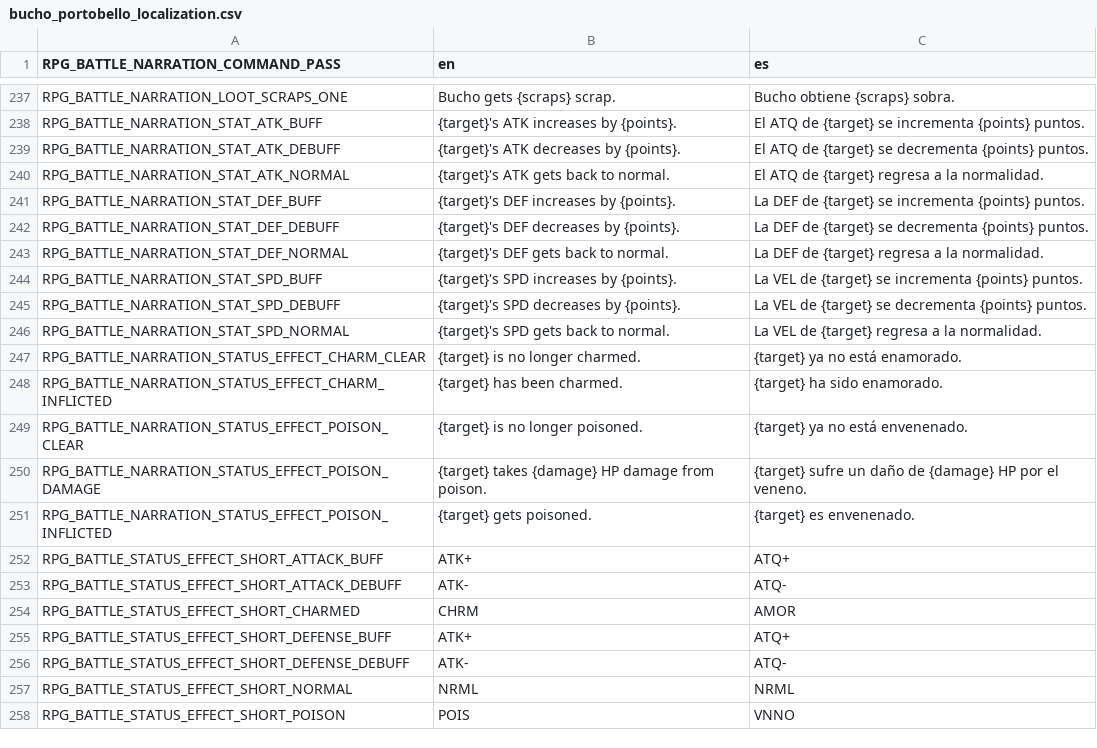
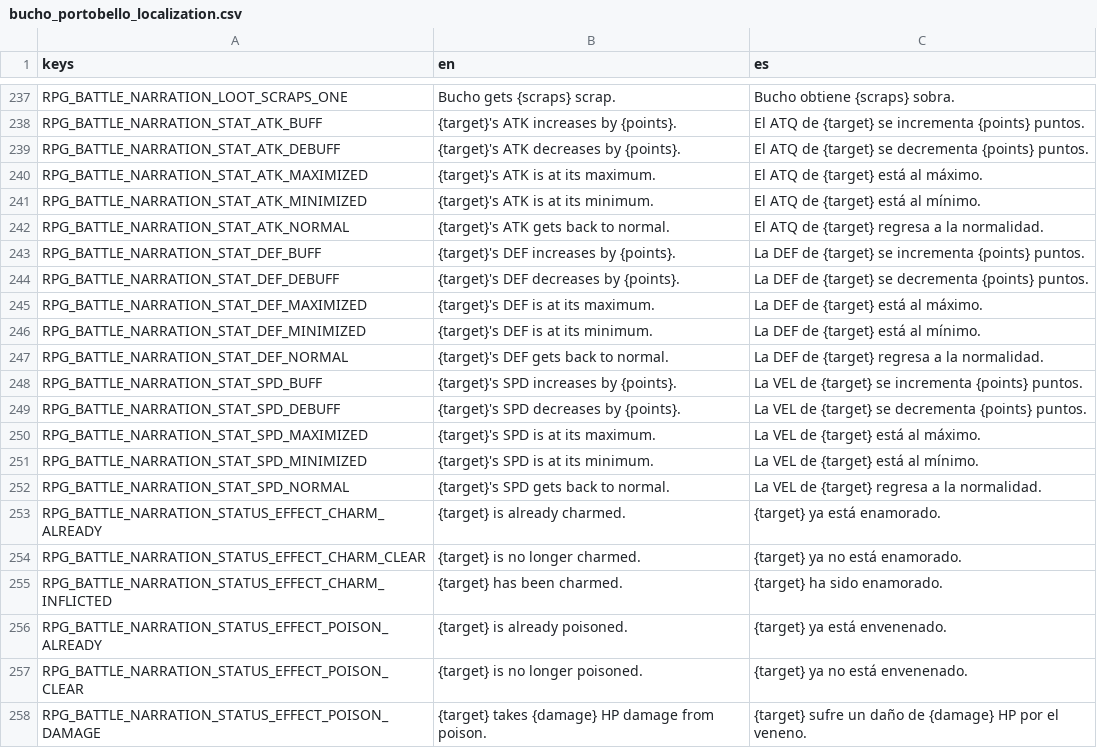
Before and after one commit to pyramid-seph/portobello, a CSV file: localization/bucho_portobello_localization.csv, drawn as a sheet; only a part is shown, gaps mark what is left out; the shorter side is filled out with more unchanged rows; the diff names each change by its address in the sheet, - before the commit and + after, or states it on an @@ line.

Commit message:
Narrate stat at max/min

```diff
--- a/localization/bucho_portobello_localization.csv
+++ b/localization/bucho_portobello_localization.csv
-A1: RPG_BATTLE_NARRATION_COMMAND_PASS
+A1: keys
+row 240: RPG_BATTLE_NARRATION_STAT_ATK_MAXIMIZED | {target}'s ATK is at its maximum. | El ATQ de {target} está al máximo.
+row 241: RPG_BATTLE_NARRATION_STAT_ATK_MINIMIZED | {target}'s ATK is at its minimum. | El ATQ de {target} está al mínimo.
+row 245: RPG_BATTLE_NARRATION_STAT_DEF_MAXIMIZED | {target}'s DEF is at its maximum. | La DEF de {target} está al máximo.
+row 246: RPG_BATTLE_NARRATION_STAT_DEF_MINIMIZED | {target}'s DEF is at its minimum. | La DEF de {target} está al mínimo.
+row 250: RPG_BATTLE_NARRATION_STAT_SPD_MAXIMIZED | {target}'s SPD is at its maximum. | La VEL de {target} está al máximo.
+row 251: RPG_BATTLE_NARRATION_STAT_SPD_MINIMIZED | {target}'s SPD is at its minimum. | La VEL de {target} está al mínimo.
+row 253: RPG_BATTLE_NARRATION_STATUS_EFFECT_CHARM_ALREADY | {target} is already charmed. | {target} ya está enamorado.
+row 256: RPG_BATTLE_NARRATION_STATUS_EFFECT_POISON_ALREADY | {target} is already poisoned. | {target} ya está envenenado.
```
Also changed, not shown: 4 other files.
